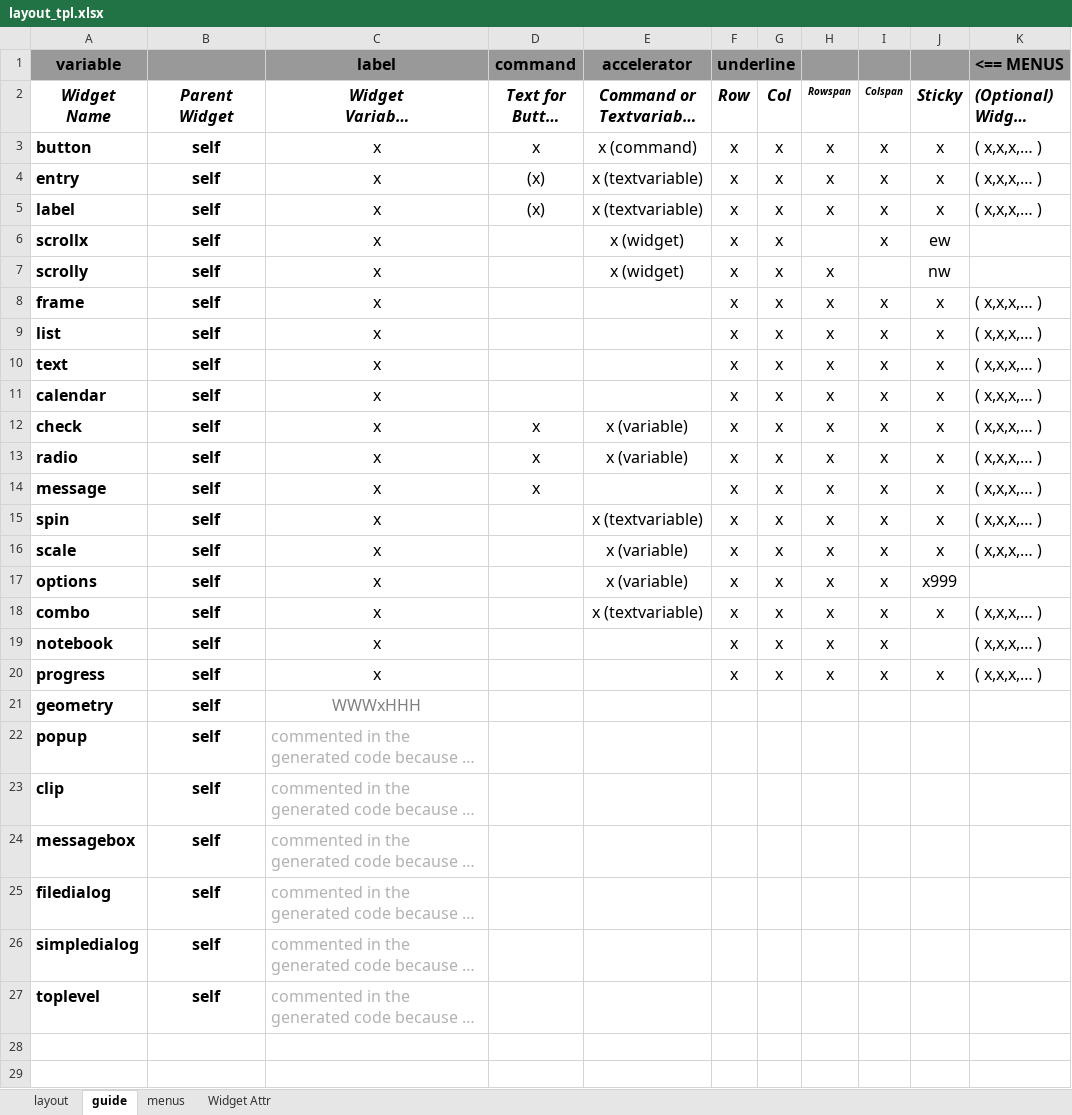
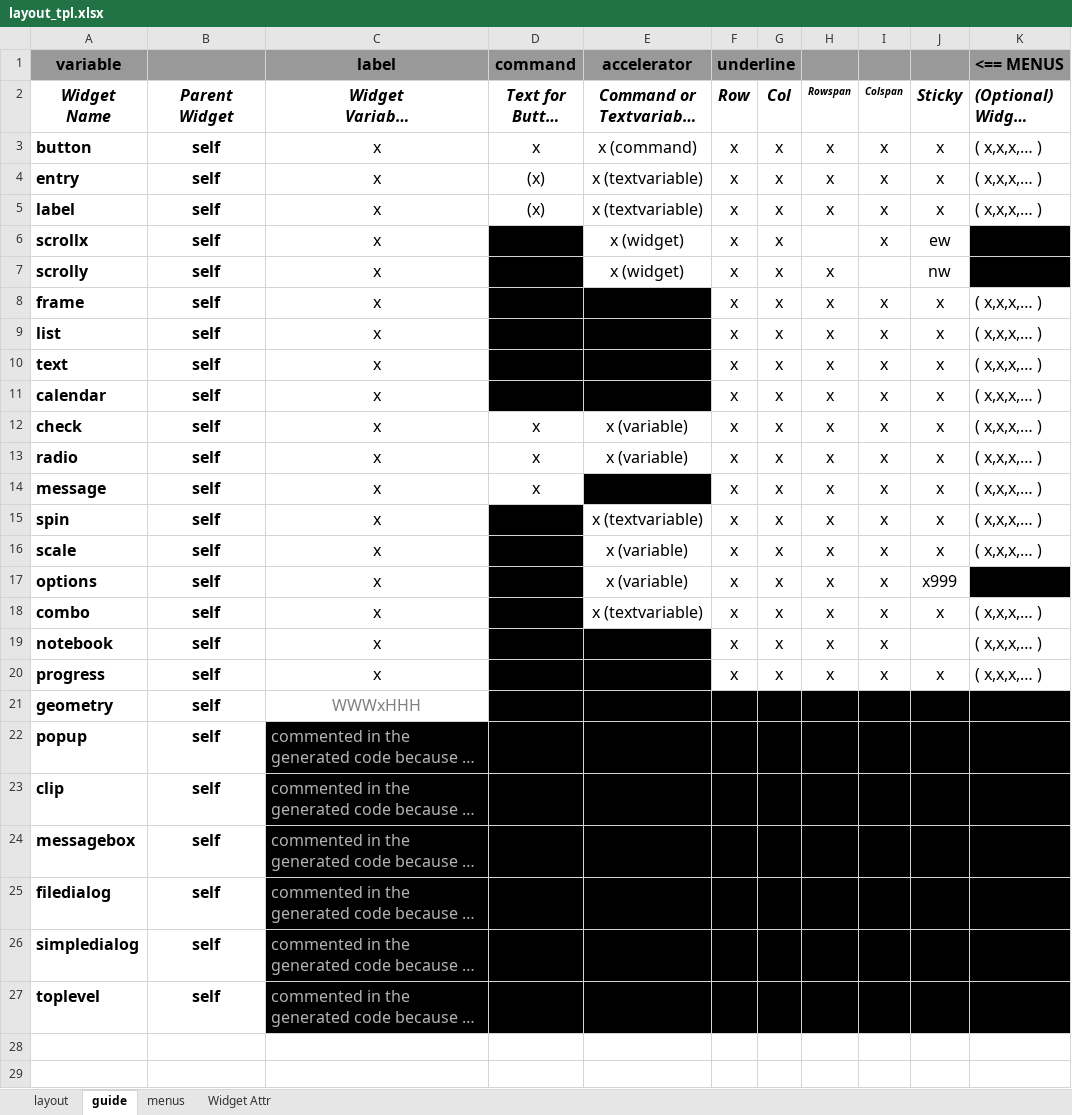
Before and after one commit to MLeidel/TkAuto, an Excel workbook: layout_tpl.xlsx, sheet guide, drawn as a sheet; only a part is shown; long unchanged cells end in …; values as stored, in another font and other column widths than the file's, no borders; the diff names each change by its address in the sheet, - before the commit and + after, or states it on an @@ line.

```diff
--- a/layout_tpl.xlsx (sheet guide)
+++ b/layout_tpl.xlsx (sheet guide)
-D6:D7 fill: none
+D6:D7 fill: #000000
-K6:K7 fill: none
+K6:K7 fill: #000000
-D8:E11 fill: none
+D8:E11 fill: #000000
-E14 fill: none
+E14 fill: #000000
-D15:D18 fill: none
+D15:D18 fill: #000000
-K17 fill: none
+K17 fill: #000000
-D19:E20 fill: none
+D19:E20 fill: #000000
-D21:K21 fill: none
+D21:K21 fill: #000000
-C22:K27 fill: none
+C22:K27 fill: #000000
```
Also changed, not shown: 8 other files.
